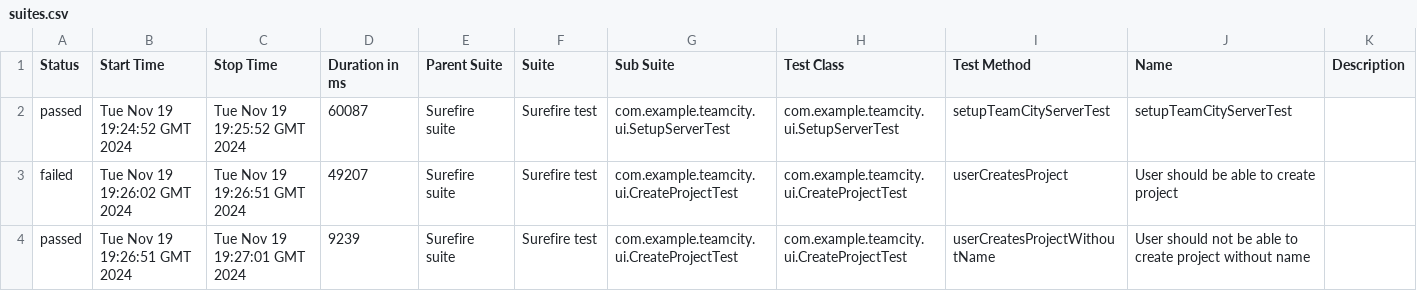
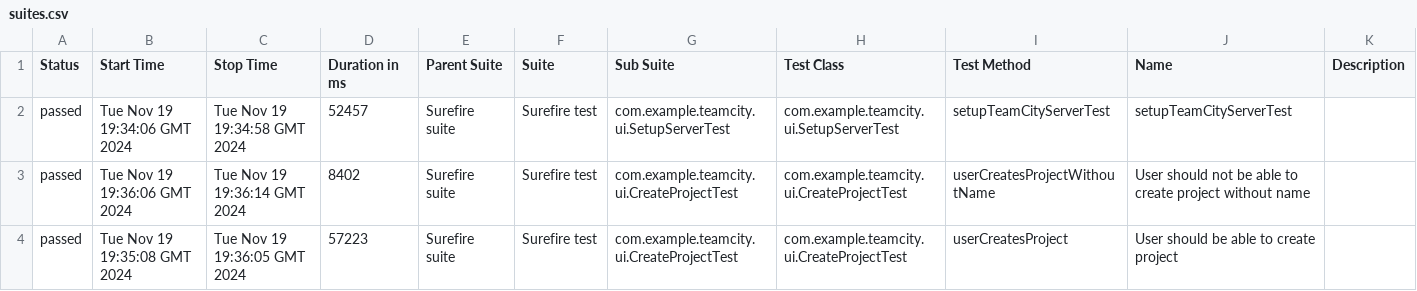
Before and after one commit to makarovanatalya/java-automation-workshop, a CSV file: ui/26/data/suites.csv, drawn as a sheet.

```diff
--- a/ui/26/data/suites.csv
+++ b/ui/26/data/suites.csv
@@ -1,4 +1,4 @@
 "Status","Start Time","Stop Time","Duration in ms","Parent Suite","Suite","Sub Suite","Test Class","Test Method","Name","Description"
-"passed","Tue Nov 19 19:24:52 GMT 2024","Tue Nov 19 19:25:52 GMT 2024","60087","Surefire suite","Surefire test","com.example.teamcity.ui.SetupServerTest","com.example.teamcity.ui.SetupServerTest","setupTeamCityServerTest","setupTeamCityServerTest",""
-"failed","Tue Nov 19 19:26:02 GMT 2024","Tue Nov 19 19:26:51 GMT 2024","49207","Surefire suite","Surefire test","com.example.teamcity.ui.CreateProjectTest","com.example.teamcity.ui.CreateProjectTest","userCreatesProject","User should be able to create project",""
-"passed","Tue Nov 19 19:26:51 GMT 2024","Tue Nov 19 19:27:01 GMT 2024","9239","Surefire suite","Surefire test","com.example.teamcity.ui.CreateProjectTest","com.example.teamcity.ui.CreateProjectTest","userCreatesProjectWithoutName","User should not be able to create project without name",""
+"passed","Tue Nov 19 19:34:06 GMT 2024","Tue Nov 19 19:34:58 GMT 2024","52457","Surefire suite","Surefire test","com.example.teamcity.ui.SetupServerTest","com.example.teamcity.ui.SetupServerTest","setupTeamCityServerTest","setupTeamCityServerTest",""
+"passed","Tue Nov 19 19:36:06 GMT 2024","Tue Nov 19 19:36:14 GMT 2024","8402","Surefire suite","Surefire test","com.example.teamcity.ui.CreateProjectTest","com.example.teamcity.ui.CreateProjectTest","userCreatesProjectWithoutName","User should not be able to create project without name",""
+"passed","Tue Nov 19 19:35:08 GMT 2024","Tue Nov 19 19:36:05 GMT 2024","57223","Surefire suite","Surefire test","com.example.teamcity.ui.CreateProjectTest","com.example.teamcity.ui.CreateProjectTest","userCreatesProject","User should be able to create project",""
```
Also changed, not shown: 49 other files.
